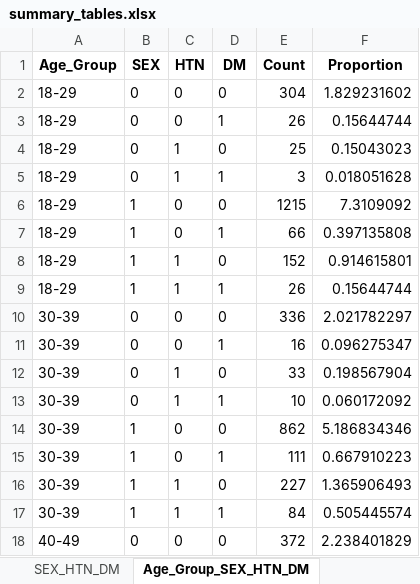
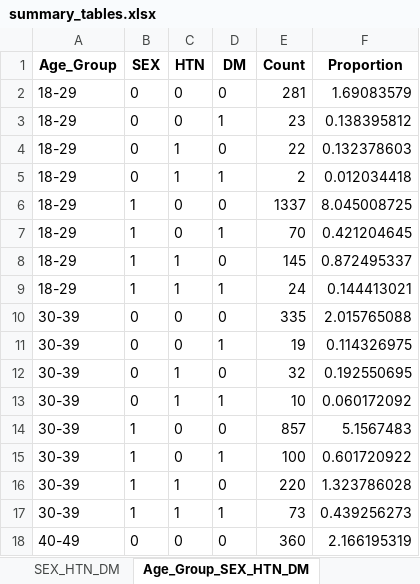
Before and after one commit to lshpaner/seoul_kfre, an Excel workbook: data_output/summary_tables.xlsx, sheet Age_Group_SEX_HTN_DM, drawn as a sheet; only a part is shown; values as stored, in another font and other column widths than the file's, no borders; the diff covers the shown part only; the diff names each change by its address in the sheet, - before the commit and + after, or states it on an @@ line.

```diff
--- a/data_output/summary_tables.xlsx (sheet Age_Group_SEX_HTN_DM)
+++ b/data_output/summary_tables.xlsx (sheet Age_Group_SEX_HTN_DM)
-E2 (Count): 304
+E2 (Count): 281
-F2 (Proportion): 1.829231602
+F2 (Proportion): 1.69083579
-E3 (Count): 26
+E3 (Count): 23
-F3 (Proportion): 0.15644744
+F3 (Proportion): 0.138395812
-E4 (Count): 25
+E4 (Count): 22
-F4 (Proportion): 0.15043023
+F4 (Proportion): 0.132378603
-E5 (Count): 3
+E5 (Count): 2
-F5 (Proportion): 0.018051628
+F5 (Proportion): 0.012034418
-E6 (Count): 1215
+E6 (Count): 1337
-F6 (Proportion): 7.3109092
+F6 (Proportion): 8.045008725
-E7 (Count): 66
+E7 (Count): 70
-F7 (Proportion): 0.397135808
+F7 (Proportion): 0.421204645
-E8 (Count): 152
+E8 (Count): 145
-F8 (Proportion): 0.914615801
+F8 (Proportion): 0.872495337
-E9 (Count): 26
+E9 (Count): 24
-F9 (Proportion): 0.15644744
+F9 (Proportion): 0.144413021
-E10 (Count): 336
+E10 (Count): 335
-F10 (Proportion): 2.021782297
+F10 (Proportion): 2.015765088
-E11 (Count): 16
+E11 (Count): 19
-F11 (Proportion): 0.096275347
+F11 (Proportion): 0.114326975
-E12 (Count): 33
+E12 (Count): 32
-F12 (Proportion): 0.198567904
+F12 (Proportion): 0.192550695
-E14 (Count): 862
+E14 (Count): 857
-F14 (Proportion): 5.186834346
+F14 (Proportion): 5.1567483
-E15 (Count): 111
+E15 (Count): 100
-F15 (Proportion): 0.667910223
+F15 (Proportion): 0.601720922
-E16 (Count): 227
+E16 (Count): 220
-F16 (Proportion): 1.365906493
+F16 (Proportion): 1.323786028
-E17 (Count): 84
+E17 (Count): 73
-F17 (Proportion): 0.505445574
+F17 (Proportion): 0.439256273
-E18 (Count): 372
+E18 (Count): 360
-F18 (Proportion): 2.238401829
+F18 (Proportion): 2.166195319
```
Also changed, not shown: 6 removed rows and 86 edited cells elsewhere in this sheet, sheet Age_Group_SEX_HTN, sheet Age_Group_HTN_DM, sheet Age_Group_SEX_DM, sheet Age_Group_HTN, sheet Age_Group_SEX, sheet Age_Group_DM, 41 other files.
